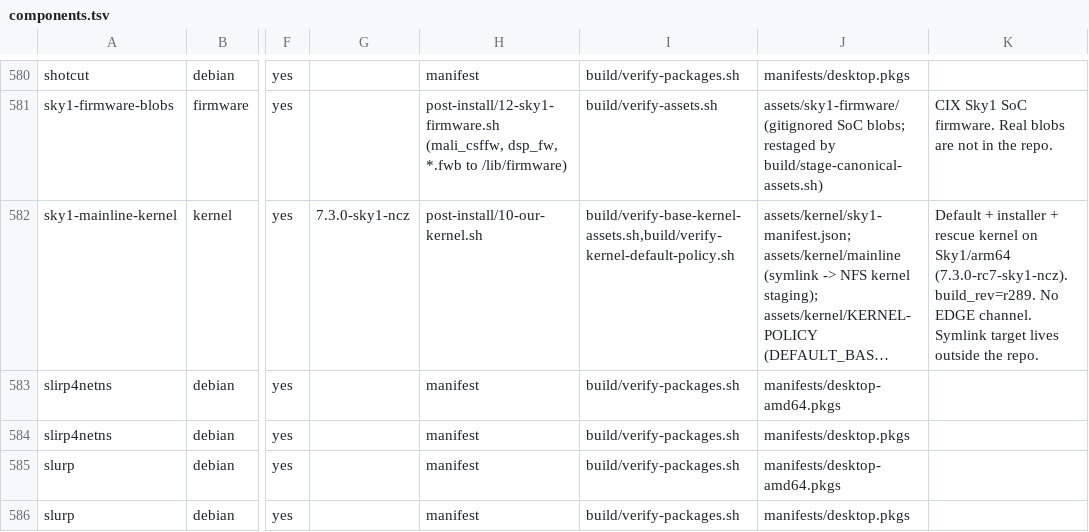
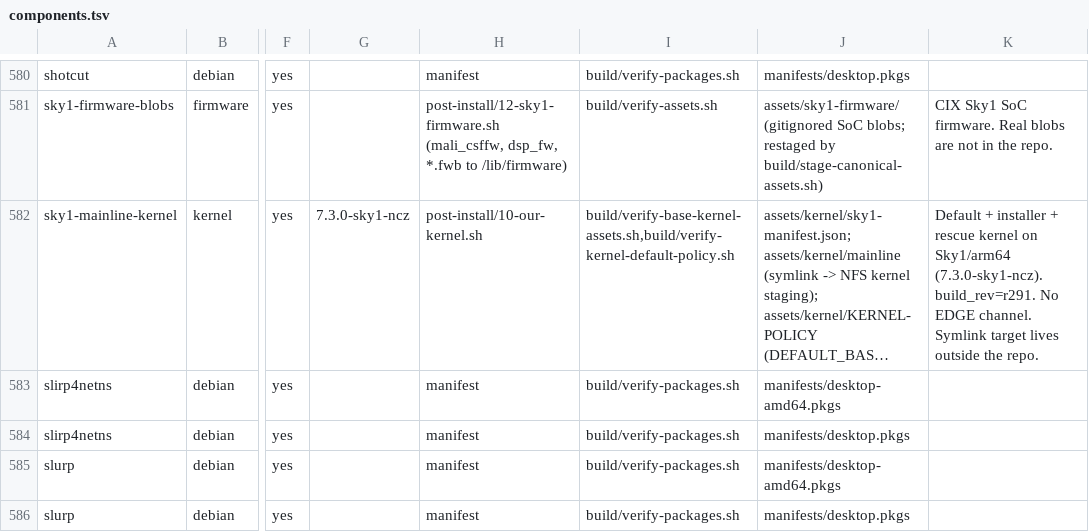
Before and after one commit to ncz-os/cix-installer, a TSV file: manifests/components.tsv, drawn as a sheet; only a part is shown, gaps mark what is left out; long unchanged cells end in …; the diff names each change by its address in the sheet, - before the commit and + after, or states it on an @@ line.

Commit message:
manifests: keep the sky1-mainline-kernel description in step with its version
zoder review (gemma4-31b) found the row's version field moved to
7.3.0-sky1-ncz while the description still read (7.3.0-rc7-sky1-ncz)
build_rev=r289. Verified against the source and corrected.

```diff
--- a/manifests/components.tsv
+++ b/manifests/components.tsv
-K582: …on Sky1/arm64 (7.3.0-rc7-sky1-ncz). build_rev=r289. No EDGE…
+K582: …on Sky1/arm64 (7.3.0-sky1-ncz). build_rev=r291. No EDGE…
```
